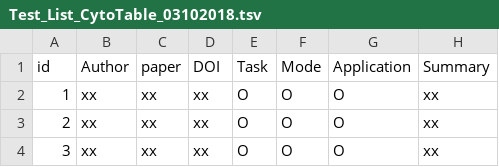
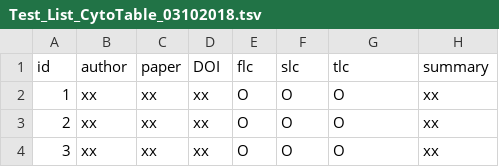
Before and after one commit to anindgupta/Cyto_review_paper.github.io, a TSV file: Test_List_CytoTable_03102018.tsv, drawn as a sheet; only a part is shown.

Commit message:
Update Test_List_CytoTable_03102018.tsv

```diff
--- a/Test_List_CytoTable_03102018.tsv
+++ b/Test_List_CytoTable_03102018.tsv
@@ -1,2 +1,2 @@
-id	Author	paper	DOI	Task	Mode	Application	Summary
+id	author	paper	DOI	flc	slc	tlc	summary
 1	xx	xx	xx	O	O	O	xx
```
